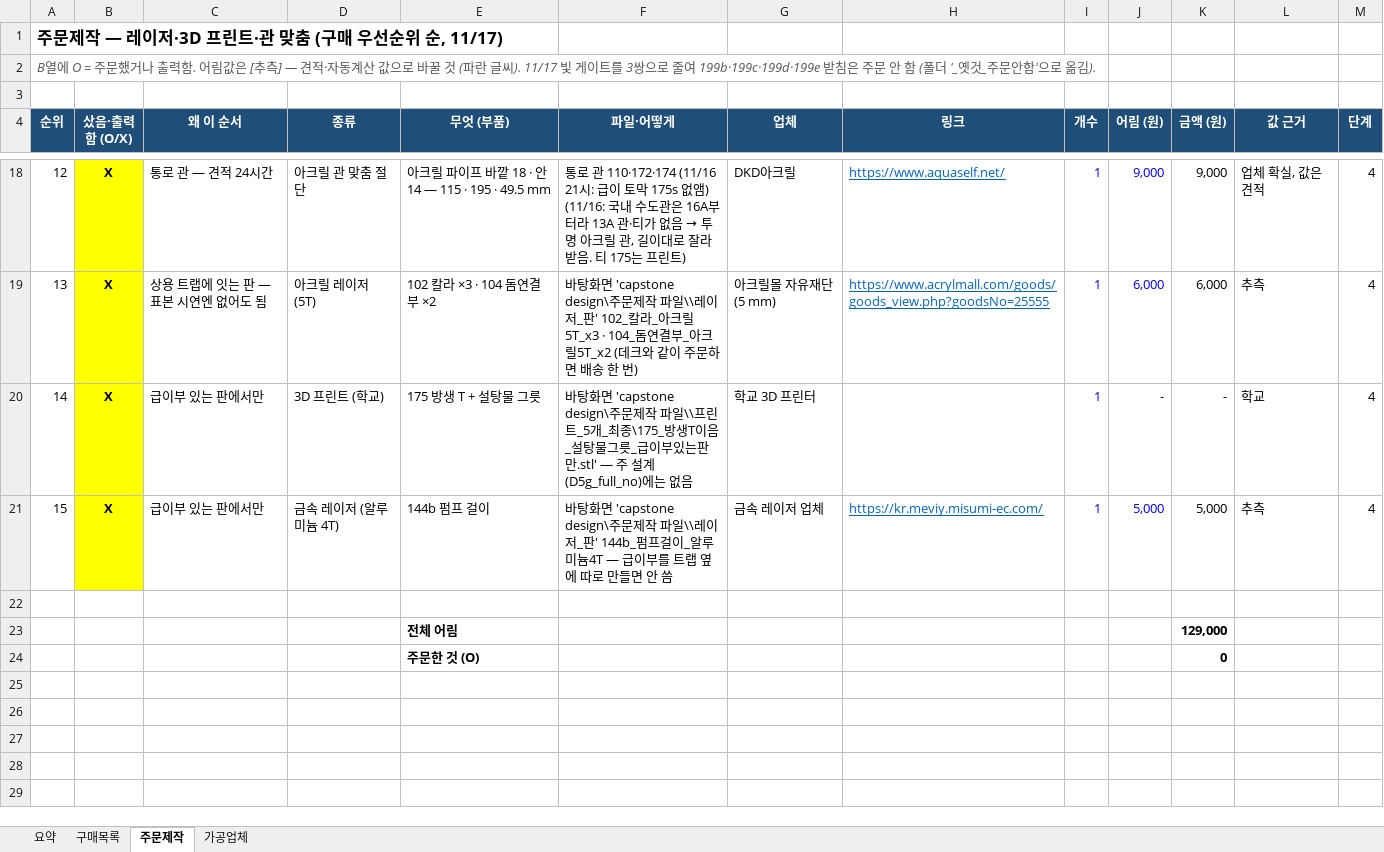
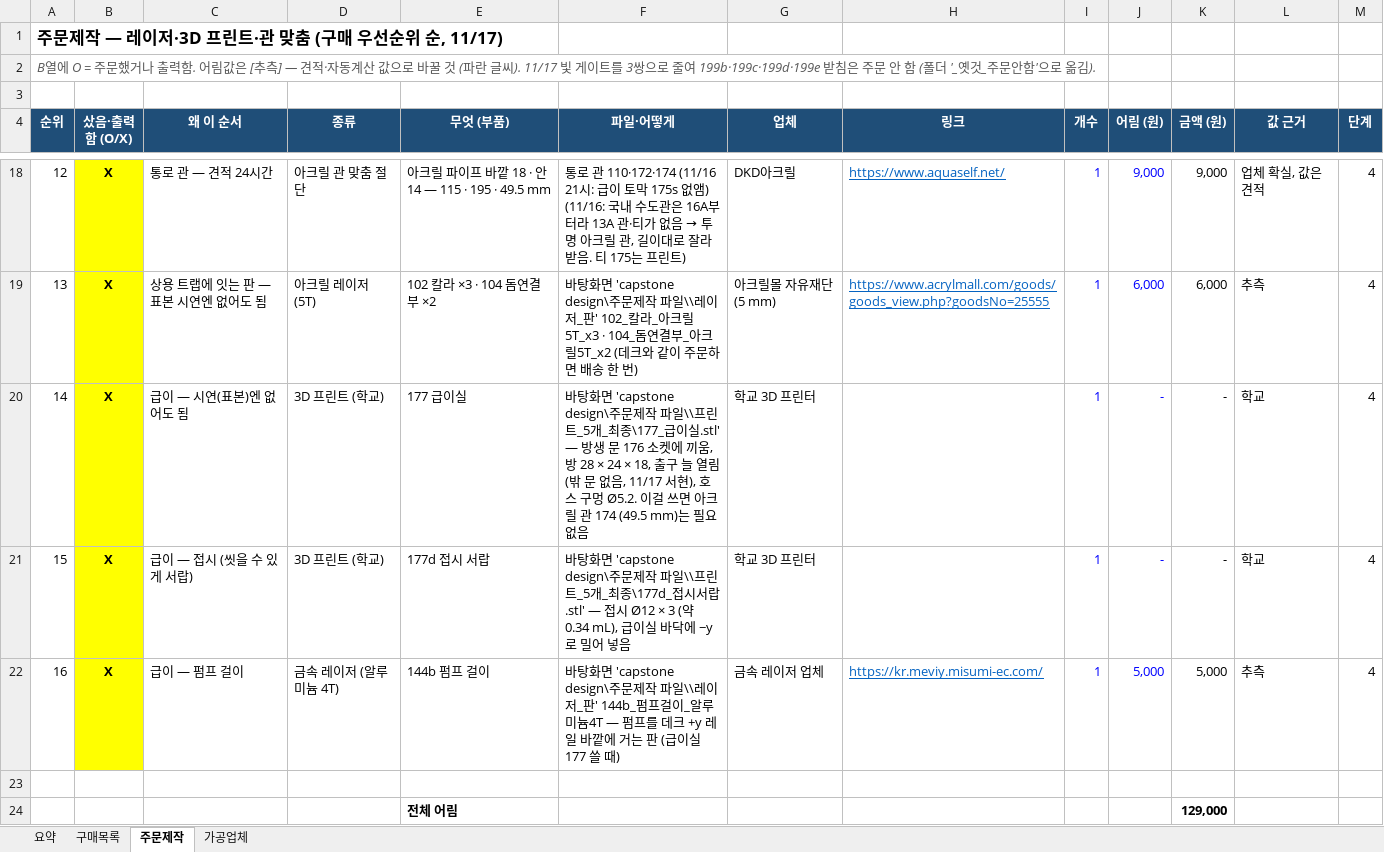
Before and after one commit to britams/-capstone-project-repo, an Excel workbook: purchase/부품정리_2026-11-17.xlsx, sheet 주문제작, drawn as a sheet; only a part is shown, gaps mark what is left out; the shorter side is filled out with more unchanged rows; values as stored, in another font and other column widths than the file's, no borders; conditional formats not drawn; addresses are those after the commit; the diff names each change by its address in the sheet, - before the commit and + after, or states it on an @@ line.

```diff
--- a/purchase/부품정리_2026-11-17.xlsx (sheet 주문제작)
+++ b/purchase/부품정리_2026-11-17.xlsx (sheet 주문제작)
+row 20: 14 | X | 급이 — 시연(표본)엔 없어도 됨 | 3D 프린트 (학교) | 177 급이실 | 바탕화면 'capstone design\주문제작 파일\\프린트_5개_최종\177_급이실.stl' — 방생 문 176 소켓에 끼움, 방 28 × 24 × 18, 출구 늘 열림 (밖 문 없음, 11/17 서현), 호스 구멍 Ø5.2. 이걸 쓰면 아크릴 관 174 (49.5 mm)는 필요 없음 | 학교 3D 프린터 |  | 1 | - | - | 학교 | 4
@@ column A (순위) renumbered between rows 21 and 22 @@
-C21 (왜 이 순서): 급이부 있는 판에서만
+C21 (왜 이 순서): 급이 — 접시 (씻을 수 있게 서랍)
-E21 (무엇 (부품)): 175 방생 T + 설탕물 그릇
+E21 (무엇 (부품)): 177d 접시 서랍
-F21 (파일·어떻게): …개_최종\175_방생T이음_설탕물그릇_급이부있는판만.stl' — 주 설계(D5g_full_no)에는 없음
+F21 (파일·어떻게): …개_최종\177d_접시서랍.stl' — 접시 Ø12 × 3 (약 0.34 mL), 급이실 바닥에 −y로 밀어 넣음
-C22 (왜 이 순서): 급이부 있는 판에서만
+C22 (왜 이 순서): 급이 — 펌프 걸이
-F22 (파일·어떻게): …미늄4T — 급이부를 트랩 옆에 따로 만들면 안 씀
+F22 (파일·어떻게): …미늄4T — 펌프를 데크 +y 레일 바깥에 거는 판 (급이실 177 쓸 때)
```
Also changed, not shown: formulas that keep their value, 6 other files.
